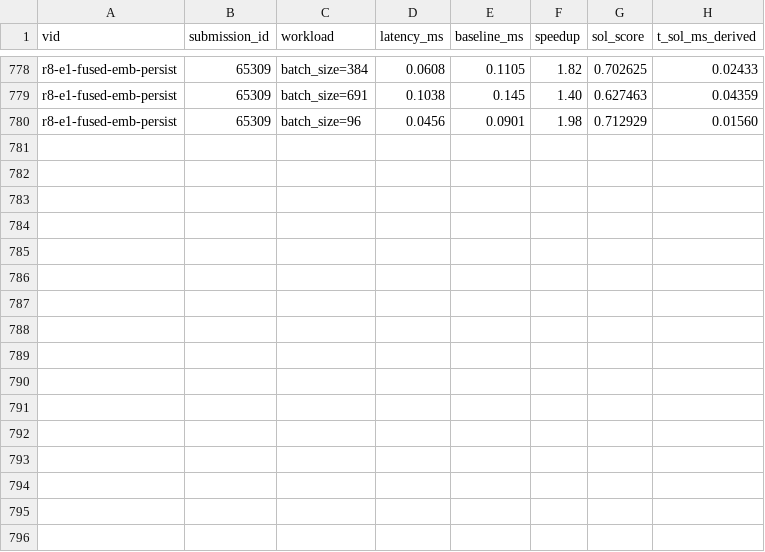
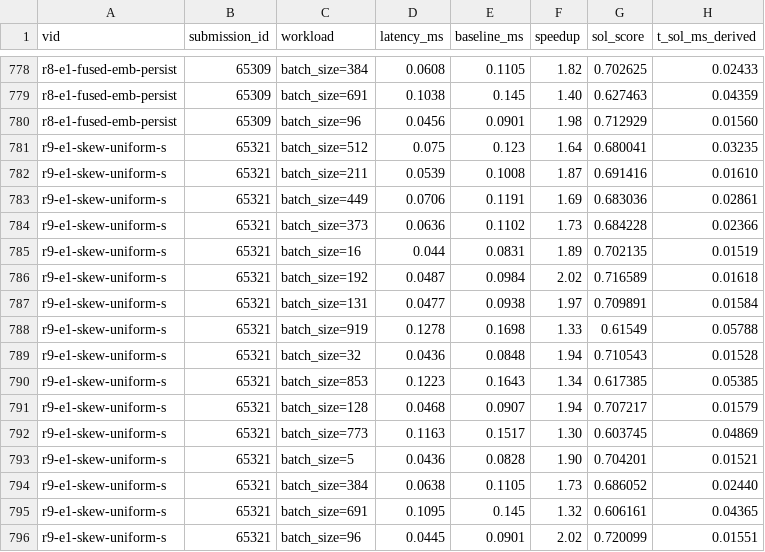
Before and after one commit to Hha21/execbench-test, a CSV file: poc/results/b200_portal_workloads.csv, drawn as a sheet; only a part is shown, gaps mark what is left out; the diff names each change by its address in the sheet, - before the commit and + after, or states it on an @@ line.

```diff
--- a/poc/results/b200_portal_workloads.csv
+++ b/poc/results/b200_portal_workloads.csv
+row 781: r9-e1-skew-uniform-s | 65321 | batch_size=512 | 0.075 | 0.123 | 1.64 | 0.680041 | 0.03235
+row 782: r9-e1-skew-uniform-s | 65321 | batch_size=211 | 0.0539 | 0.1008 | 1.87 | 0.691416 | 0.01610
+row 783: r9-e1-skew-uniform-s | 65321 | batch_size=449 | 0.0706 | 0.1191 | 1.69 | 0.683036 | 0.02861
+row 784: r9-e1-skew-uniform-s | 65321 | batch_size=373 | 0.0636 | 0.1102 | 1.73 | 0.684228 | 0.02366
+row 785: r9-e1-skew-uniform-s | 65321 | batch_size=16 | 0.044 | 0.0831 | 1.89 | 0.702135 | 0.01519
+row 786: r9-e1-skew-uniform-s | 65321 | batch_size=192 | 0.0487 | 0.0984 | 2.02 | 0.716589 | 0.01618
+row 787: r9-e1-skew-uniform-s | 65321 | batch_size=131 | 0.0477 | 0.0938 | 1.97 | 0.709891 | 0.01584
+row 788: r9-e1-skew-uniform-s | 65321 | batch_size=919 | 0.1278 | 0.1698 | 1.33 | 0.61549 | 0.05788
+row 789: r9-e1-skew-uniform-s | 65321 | batch_size=32 | 0.0436 | 0.0848 | 1.94 | 0.710543 | 0.01528
+row 790: r9-e1-skew-uniform-s | 65321 | batch_size=853 | 0.1223 | 0.1643 | 1.34 | 0.617385 | 0.05385
+row 791: r9-e1-skew-uniform-s | 65321 | batch_size=128 | 0.0468 | 0.0907 | 1.94 | 0.707217 | 0.01579
+row 792: r9-e1-skew-uniform-s | 65321 | batch_size=773 | 0.1163 | 0.1517 | 1.30 | 0.603745 | 0.04869
+row 793: r9-e1-skew-uniform-s | 65321 | batch_size=5 | 0.0436 | 0.0828 | 1.90 | 0.704201 | 0.01521
+row 794: r9-e1-skew-uniform-s | 65321 | batch_size=384 | 0.0638 | 0.1105 | 1.73 | 0.686052 | 0.02440
+row 795: r9-e1-skew-uniform-s | 65321 | batch_size=691 | 0.1095 | 0.145 | 1.32 | 0.606161 | 0.04365
+row 796: r9-e1-skew-uniform-s | 65321 | batch_size=96 | 0.0445 | 0.0901 | 2.02 | 0.720099 | 0.01551
```
Also changed, not shown: poc/results/b200_portal.csv.
